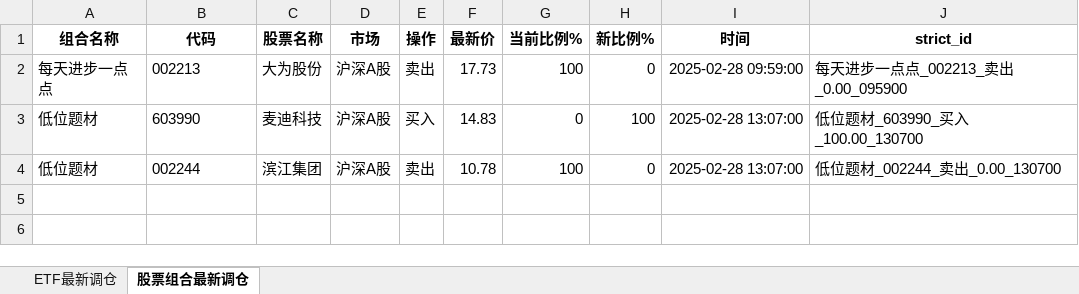
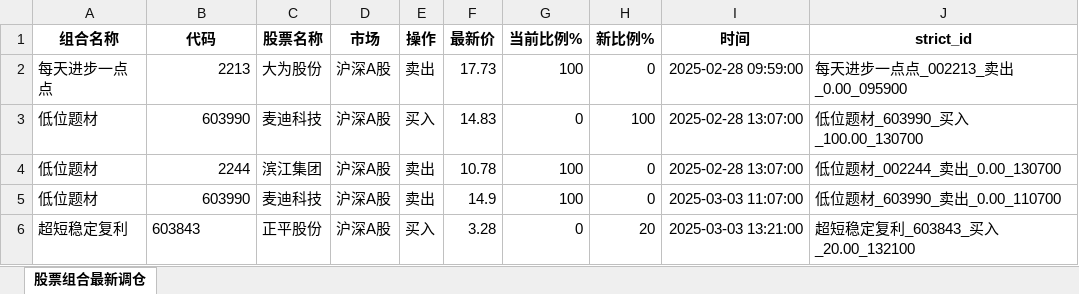
Before and after one commit to githubxander1/Investment, an Excel workbook: others/量化投资/THS/自动化交易_同花顺/data/ETF和组合_今天调仓.xlsx, sheet 股票组合最新调仓, drawn as a sheet; values as stored, in another font and other column widths than the file's, no borders; the diff names each change by its address in the sheet, - before the commit and + after, or states it on an @@ line.

```diff
--- a/others/量化投资/THS/自动化交易_同花顺/data/ETF和组合_今天调仓.xlsx (sheet 股票组合最新调仓)
+++ b/others/量化投资/THS/自动化交易_同花顺/data/ETF和组合_今天调仓.xlsx (sheet 股票组合最新调仓)
-sheet tab: ETF最新调仓
-B2 (代码): 002213
+B2 (代码): 2213
-B3 alignment: left
+B3 alignment: right
-B4 (代码): 002244
+B4 (代码): 2244
+row 5: 低位题材 | 603990 | 麦迪科技 | 沪深A股 | 卖出 | 14.9 | 100 | 0 | 2025-03-03 11:07:00 | 低位题材_603990_卖出_0.00_110700
+row 6: 超短稳定复利 | 603843 | 正平股份 | 沪深A股 | 买入 | 3.28 | 0 | 20 | 2025-03-03 13:21:00 | 超短稳定复利_603843_买入_20.00_132100
```
Also changed, not shown: others/量化投资/THS/自动化交易_同花顺/data/策略今天调仓.xlsx, others/量化投资/THS/自动化交易_同花顺/data/组合榜单列表.xlsx, 53 other files.
